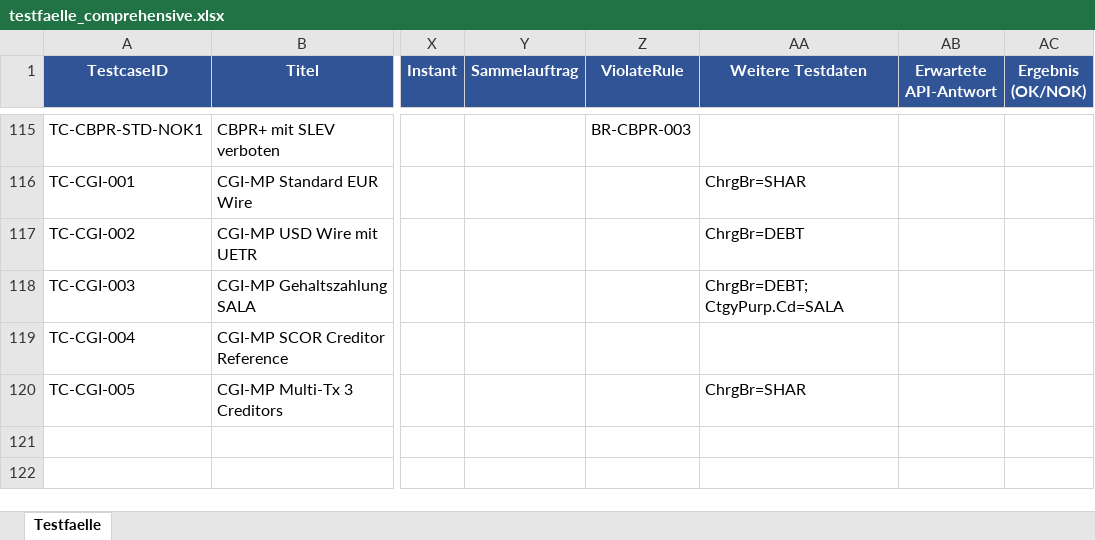
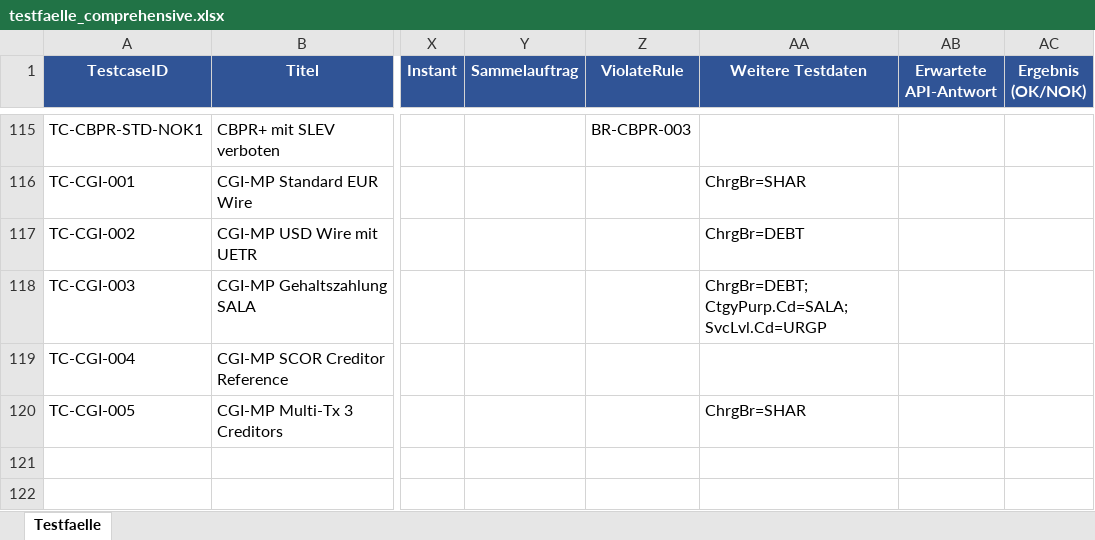
Before and after one commit to Sebastenhauer/iso20022tester, an Excel workbook: templates/testfaelle_comprehensive.xlsx, sheet Testfaelle, drawn as a sheet; only a part is shown, gaps mark what is left out; values as stored, in another font and other column widths than the file's, no borders; the diff covers the shown part only; the diff names each change by its address in the sheet, - before the commit and + after, or states it on an @@ line.

```diff
--- a/templates/testfaelle_comprehensive.xlsx (sheet Testfaelle)
+++ b/templates/testfaelle_comprehensive.xlsx (sheet Testfaelle)
-AA118 (Weitere Testdaten): ChrgBr=DEBT; CtgyPurp.Cd=SALA
+AA118 (Weitere Testdaten): ChrgBr=DEBT; CtgyPurp.Cd=SALA; SvcLvl.Cd=URGP
```
Also changed, not shown: 9 edited cells elsewhere in this sheet, templates/testfaelle_vorlage.xlsx, 4 other files.
